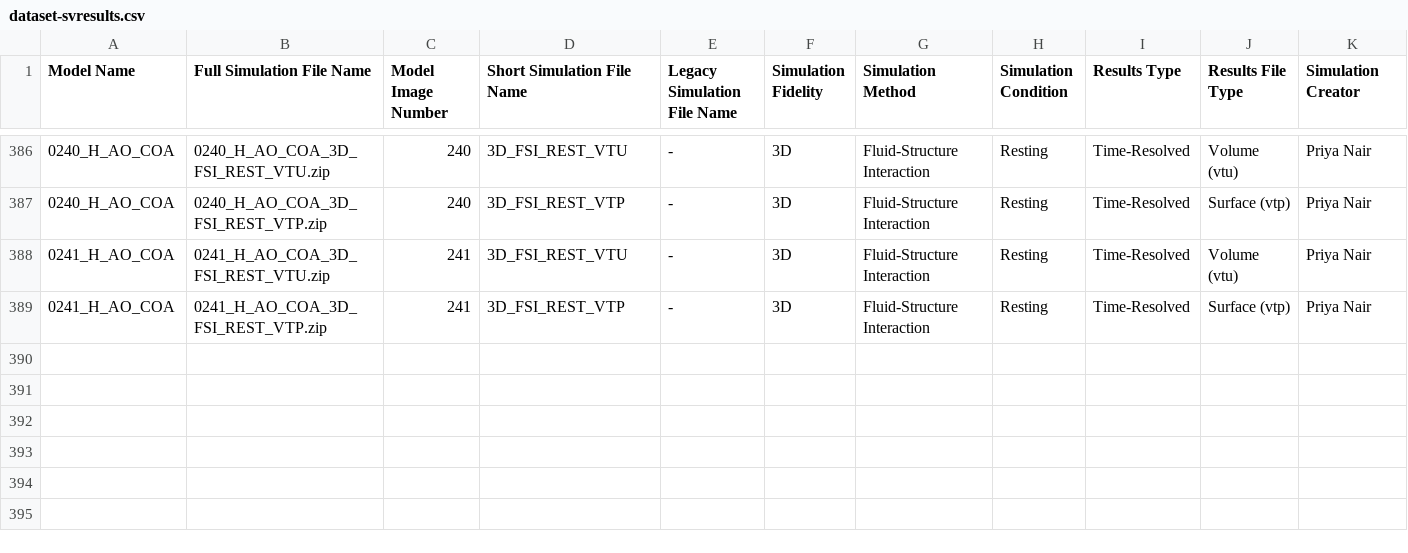
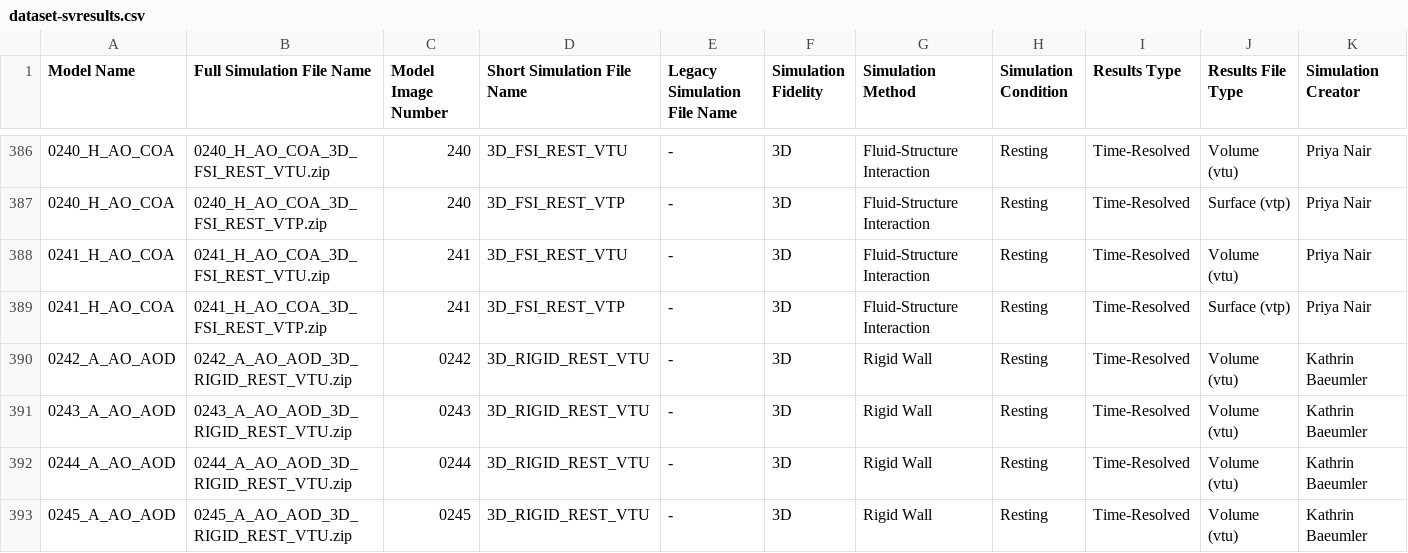
Before and after one commit to SimVascular/vascularmodel, a CSV file: dataset/dataset-svresults.csv, drawn as a sheet; only a part is shown, gaps mark what is left out; rows hold the shown columns only; the diff covers the shown part only; the diff names each change by its address in the sheet, - before the commit and + after, or states it on an @@ line.

```diff
--- a/dataset/dataset-svresults.csv
+++ b/dataset/dataset-svresults.csv
+row 390: 0242_A_AO_AOD | 0242_A_AO_AOD_3D_RIGID_REST_VTU.zip | 0242 | 3D_RIGID_REST_VTU | - | 3D | Rigid Wall | Resting | Time-Resolved | Volume (vtu) | Kathrin Baeumler
+row 391: 0243_A_AO_AOD | 0243_A_AO_AOD_3D_RIGID_REST_VTU.zip | 0243 | 3D_RIGID_REST_VTU | - | 3D | Rigid Wall | Resting | Time-Resolved | Volume (vtu) | Kathrin Baeumler
+row 392: 0244_A_AO_AOD | 0244_A_AO_AOD_3D_RIGID_REST_VTU.zip | 0244 | 3D_RIGID_REST_VTU | - | 3D | Rigid Wall | Resting | Time-Resolved | Volume (vtu) | Kathrin Baeumler
+row 393: 0245_A_AO_AOD | 0245_A_AO_AOD_3D_RIGID_REST_VTU.zip | 0245 | 3D_RIGID_REST_VTU | - | 3D | Rigid Wall | Resting | Time-Resolved | Volume (vtu) | Kathrin Baeumler
```
Also changed, not shown: 4 added rows elsewhere in this file, 23 other files.
